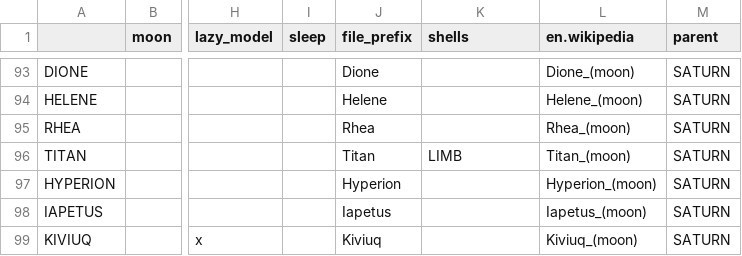
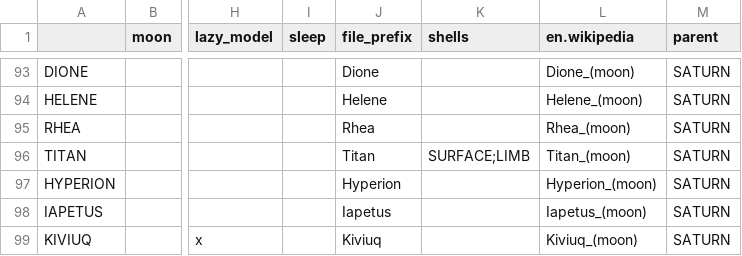
Before and after one commit to ivoyager/ivoyager_core, a TSV file: tables/moons.tsv, drawn as a sheet; only a part is shown, gaps mark what is left out; the diff names each change by its address in the sheet, - before the commit and + after, or states it on an @@ line.

```diff
--- a/tables/moons.tsv
+++ b/tables/moons.tsv
-K96 (shells): LIMB
+K96 (shells): SURFACE;LIMB
```
Also changed, not shown: tables/planets.tsv, tables/shells.tsv, 6 other files.
